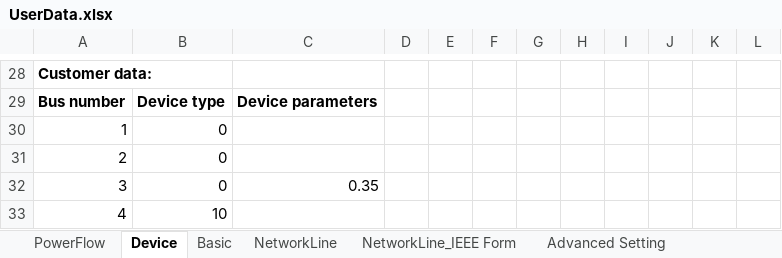
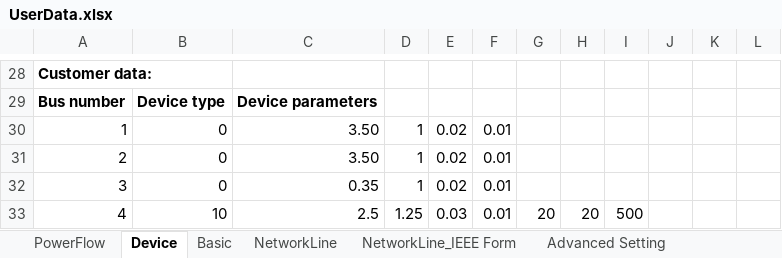
Before and after one commit to Future-Power-Networks/Simplus-Grid-Tool, an Excel workbook: UserData.xlsx, sheet Device, drawn as a sheet; only a part is shown, gaps mark what is left out; values as stored, in another font and other column widths than the file's, no borders; removed rows and columns are numbered as before the commit, all else as after; the diff names each change by its address in the sheet, - before the commit and + after, or states it on an @@ line.

```diff
--- a/UserData.xlsx (sheet Device)
+++ b/UserData.xlsx (sheet Device)
-C30:C31: (empty)
+C30:C31: 3.50
-D30:D32: (empty)
+D30:D32: 1
-E30:E32: (empty)
+E30:E32: 0.02
-F30:F32: (empty)
+F30:F32: 0.01
-row 33: 4 | 10
+row 33: 4 | 10 | 2.5 | 1.25 | 0.03 | 0.01 | 20 | 20 | 500
```
Also changed, not shown: sheet NetworkLine_IEEE Form, Debug/TestGridForming.xlsx, Examples/paper_port coupling/PortCoupling_IEEE14Bus.xlsx, 16 other files.
